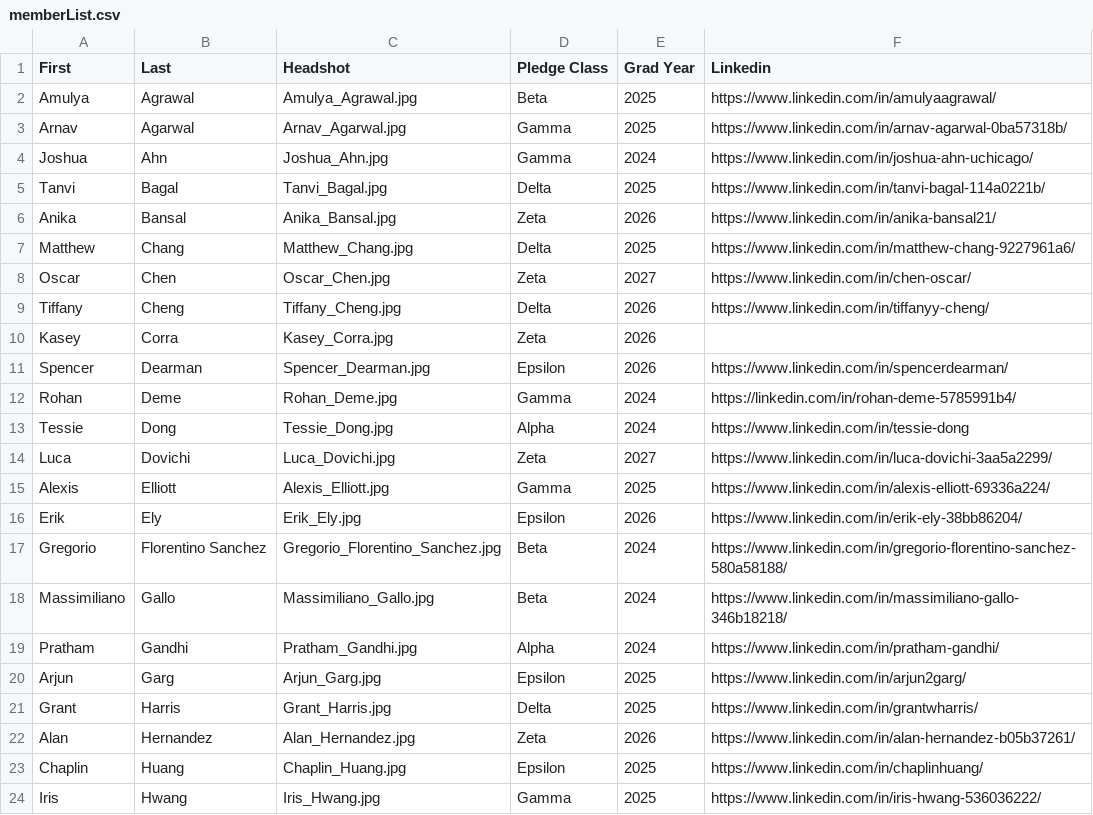
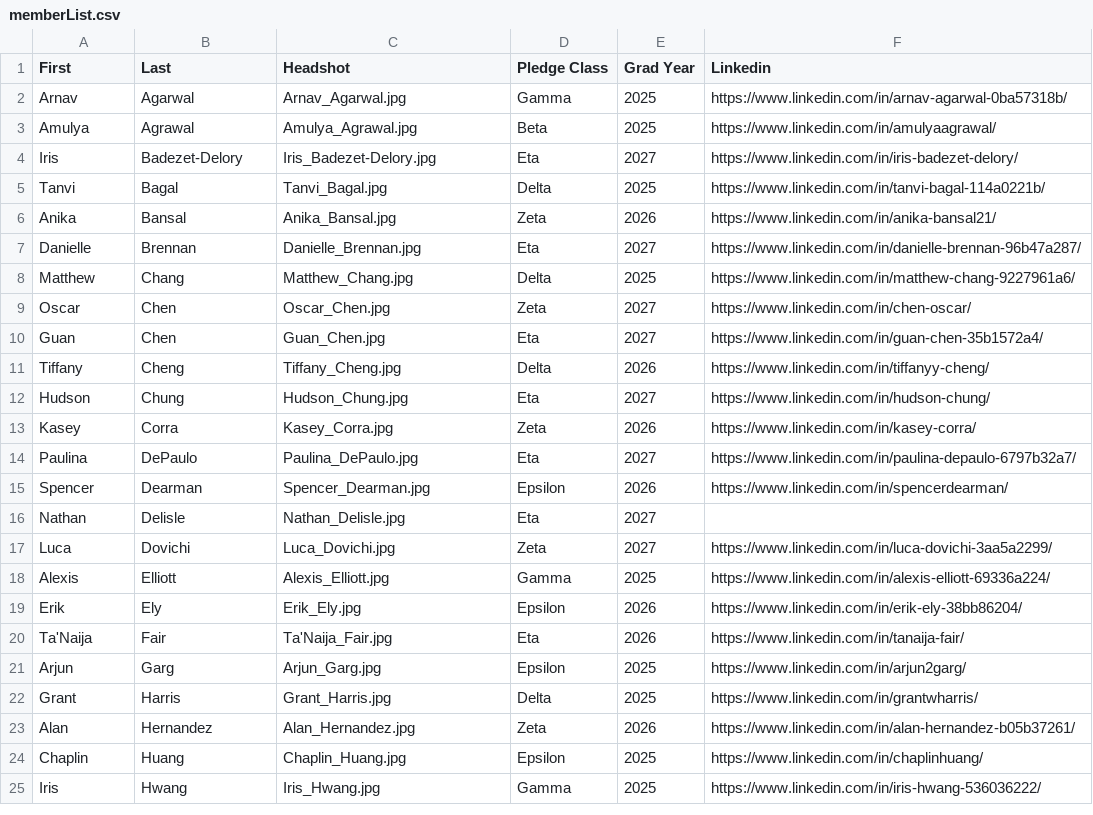
Before and after one commit to KTP-UChicago/website, a CSV file: react-app/public/assets/memberList.csv, drawn as a sheet; only a part is shown; the diff covers the shown part only.

```diff
--- a/react-app/public/assets/memberList.csv
+++ b/react-app/public/assets/memberList.csv
@@ -1,14 +1,17 @@
 First,Last,Headshot,Pledge Class,Grad Year,Linkedin
+Arnav,Agarwal,Arnav_Agarwal.jpg,Gamma,2025,https://www.linkedin.com/in/arnav-agarwal-0ba57318b/
 Amulya,Agrawal,Amulya_Agrawal.jpg,Beta,2025,https://www.linkedin.com/in/amulyaagrawal/
-Arnav,Agarwal,Arnav_Agarwal.jpg,Gamma,2025,https://www.linkedin.com/in/arnav-agarwal-0ba57318b/
-Joshua,Ahn,Joshua_Ahn.jpg,Gamma,2024,https://www.linkedin.com/in/joshua-ahn-uchicago/
+Iris,Badezet-Delory,Iris_Badezet-Delory.jpg,Eta,2027,https://www.linkedin.com/in/iris-badezet-delory/
 Tanvi,Bagal,Tanvi_Bagal.jpg,Delta,2025,https://www.linkedin.com/in/tanvi-bagal-114a0221b/
 Anika,Bansal,Anika_Bansal.jpg,Zeta,2026,https://www.linkedin.com/in/anika-bansal21/
+Danielle,Brennan,Danielle_Brennan.jpg,Eta,2027,https://www.linkedin.com/in/danielle-brennan-96b47a287/
 Matthew,Chang,Matthew_Chang.jpg,Delta,2025,https://www.linkedin.com/in/matthew-chang-9227961a6/
 Oscar,Chen,Oscar_Chen.jpg,Zeta,2027,https://www.linkedin.com/in/chen-oscar/
+Guan,Chen,Guan_Chen.jpg,Eta,2027,https://www.linkedin.com/in/guan-chen-35b1572a4/
 Tiffany,Cheng,Tiffany_Cheng.jpg,Delta,2026,https://www.linkedin.com/in/tiffanyy-cheng/
-Kasey,Corra,Kasey_Corra.jpg,Zeta,2026,
+Hudson,Chung,Hudson_Chung.jpg,Eta,2027,https://www.linkedin.com/in/hudson-chung/
+Kasey,Corra,Kasey_Corra.jpg,Zeta,2026,https://www.linkedin.com/in/kasey-corra/
+Paulina,DePaulo,Paulina_DePaulo.jpg,Eta,2027,https://www.linkedin.com/in/paulina-depaulo-6797b32a7/
 Spencer,Dearman,Spencer_Dearman.jpg,Epsilon,2026,https://www.linkedin.com/in/spencerdearman/
-Rohan,Deme,Rohan_Deme.jpg,Gamma,2024,https://linkedin.com/in/rohan-deme-5785991b4/
-Tessie,Dong,Tessie_Dong.jpg,Alpha,2024,https://www.linkedin.com/in/tessie-dong
+Nathan,Delisle,Nathan_Delisle.jpg,Eta,2027,
 Luca,Dovichi,Luca_Dovichi.jpg,Zeta,2027,https://www.linkedin.com/in/luca-dovichi-3aa5a2299/
@@ -16,5 +19,3 @@ Alexis,Elliott,Alexis_Elliott.jpg,Gamma,2025,https://www.linkedin.com/in/alexis-
 Erik,Ely,Erik_Ely.jpg,Epsilon,2026,https://www.linkedin.com/in/erik-ely-38bb86204/
-Gregorio,Florentino Sanchez,Gregorio_Florentino_Sanchez.jpg,Beta,2024,https://www.linkedin.com/in/gregorio-florentino-sanchez-580a58188/
-Massimiliano,Gallo,Massimiliano_Gallo.jpg,Beta,2024,https://www.linkedin.com/in/massimiliano-gallo-346b18218/
-Pratham,Gandhi,Pratham_Gandhi.jpg,Alpha,2024,https://www.linkedin.com/in/pratham-gandhi/
+Ta'Naija,Fair,Ta'Naija_Fair.jpg,Eta,2026,https://www.linkedin.com/in/tanaija-fair/
 Arjun,Garg,Arjun_Garg.jpg,Epsilon,2025,https://www.linkedin.com/in/arjun2garg/
```
Also changed, not shown: 9 added rows, 11 removed rows and 1 edited cell elsewhere in this file, assets/memberList.csv, scripts/names.csv, 19 other files.
